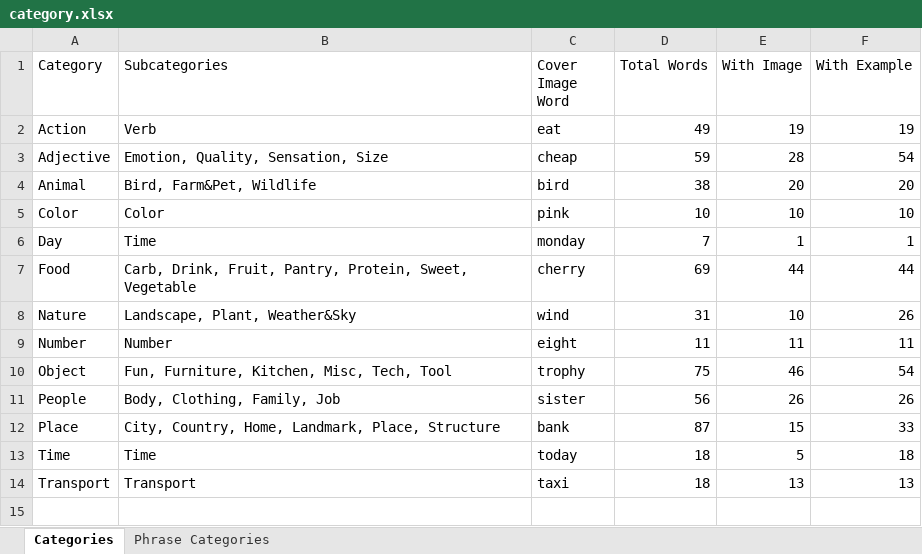
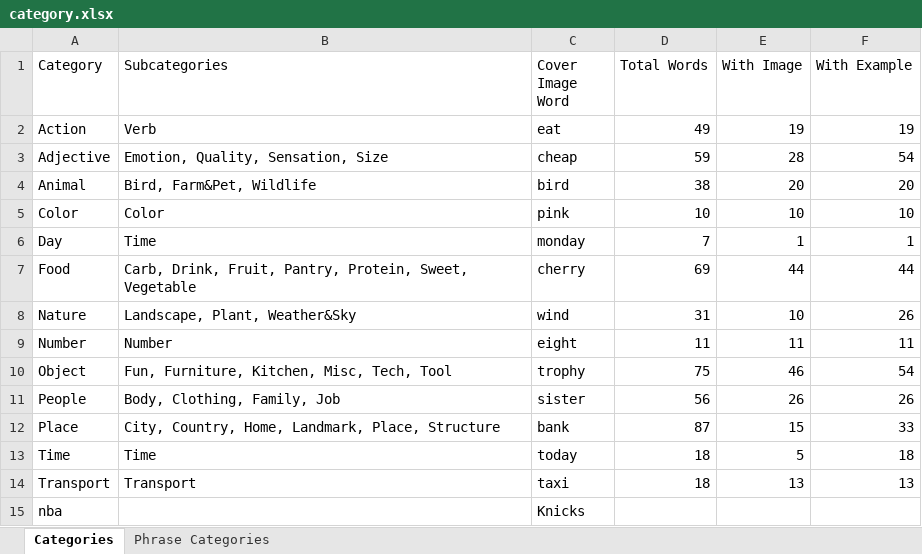
Before and after one commit to meowmeowstar19-web/zz-vocab-app, an Excel workbook: word-data/category.xlsx, sheet Categories, drawn as a sheet; values as stored, in another font and other column widths than the file's, no borders; the diff names each change by its address in the sheet, - before the commit and + after, or states it on an @@ line.

Commit message:
Assets/data: update (audio + data + supabase)

```diff
--- a/word-data/category.xlsx (sheet Categories)
+++ b/word-data/category.xlsx (sheet Categories)
+row 15: nba |  | Knicks
```
Also changed, not shown: 29 other files.
